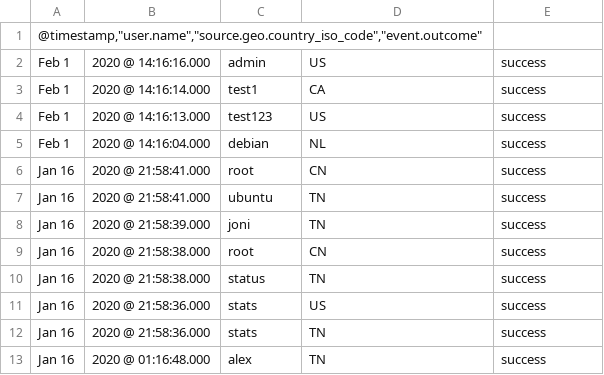
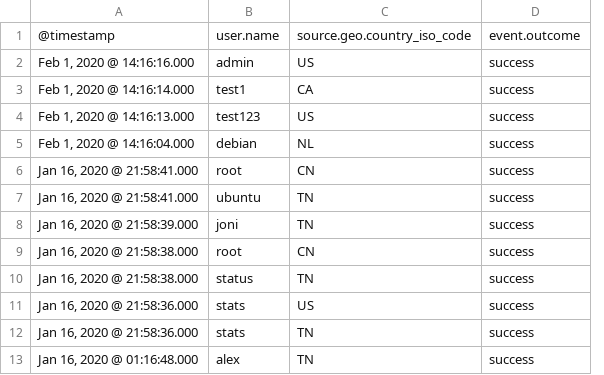
Before and after one commit to Dunttus/AI-Project, a CSV file: datasets/ssh_login/train_ssh_events_bad.csv, drawn as a sheet; only a part is shown; removed rows and columns are numbered as before the commit, all else as after; the diff names each change by its address in the sheet, - before the commit and + after, or states it on an @@ line.

```diff
--- a/datasets/ssh_login/train_ssh_events_bad.csv
+++ b/datasets/ssh_login/train_ssh_events_bad.csv
-column A, rows 1-13: @timestamp,"user.name","source.geo.country_iso_code","event.outcome" | Feb 1 | Feb 1 | Feb 1 | Feb 1 | Jan 16 | Jan 16 | Jan 16 | Jan 16 | Jan 16 | Jan 16 | Jan 16 | Jan 16
-column B, rows 2-13: 2020 @ 14:16:16.000 | 2020 @ 14:16:14.000 | 2020 @ 14:16:13.000 | 2020 @ 14:16:04.000 | 2020 @ 21:58:41.000 | 2020 @ 21:58:41.000 | 2020 @ 21:58:39.000 | 2020 @ 21:58:38.000 | 2020 @ 21:58:38.000 | 2020 @ 21:58:36.000 | 2020 @ 21:58:36.000 | 2020 @ 01:16:48.000
+column A, rows 1-13: @timestamp | Feb 1, 2020 @ 14:16:16.000 | Feb 1, 2020 @ 14:16:14.000 | Feb 1, 2020 @ 14:16:13.000 | Feb 1, 2020 @ 14:16:04.000 | Jan 16, 2020 @ 21:58:41.000 | Jan 16, 2020 @ 21:58:41.000 | Jan 16, 2020 @ 21:58:39.000 | Jan 16, 2020 @ 21:58:38.000 | Jan 16, 2020 @ 21:58:38.000 | Jan 16, 2020 @ 21:58:36.000 | Jan 16, 2020 @ 21:58:36.000 | Jan 16, 2020 @ 01:16:48.000
-B1: (empty)
+B1: user.name
-C1: (empty)
+C1: source.geo.country_iso_code
-D1: (empty)
+D1: event.outcome
```
Also changed, not shown: datasets/ssh_login/test_ssh_events_bad.csv, datasets/ssh_login/test_ssh_events_good.csv.
